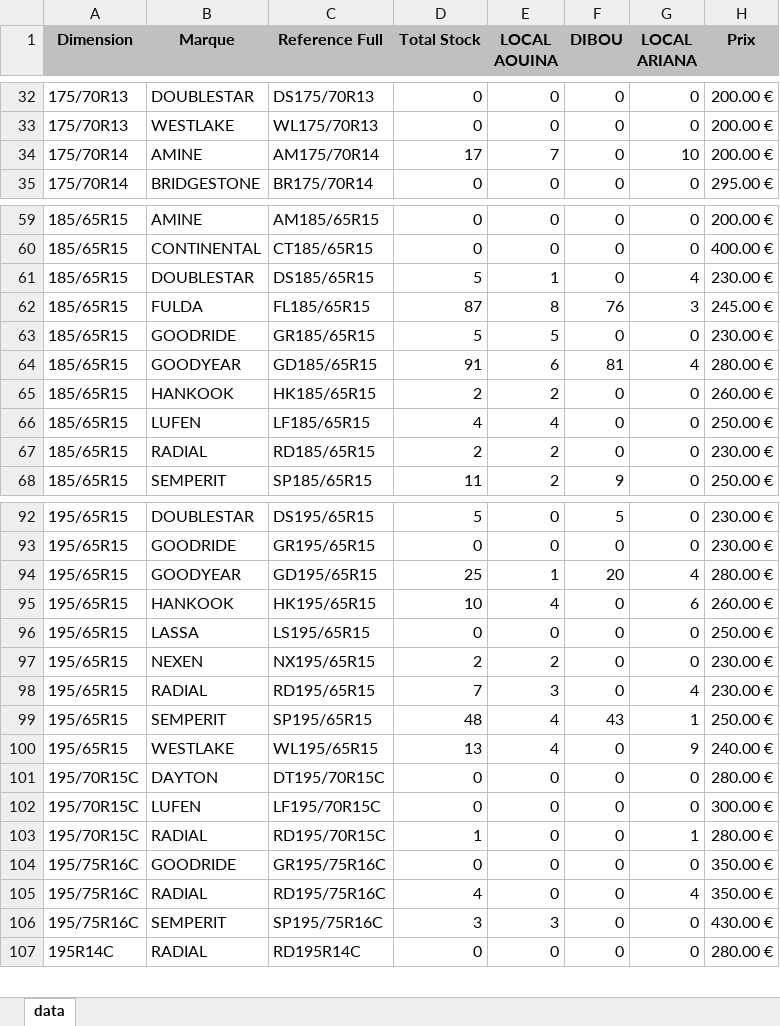
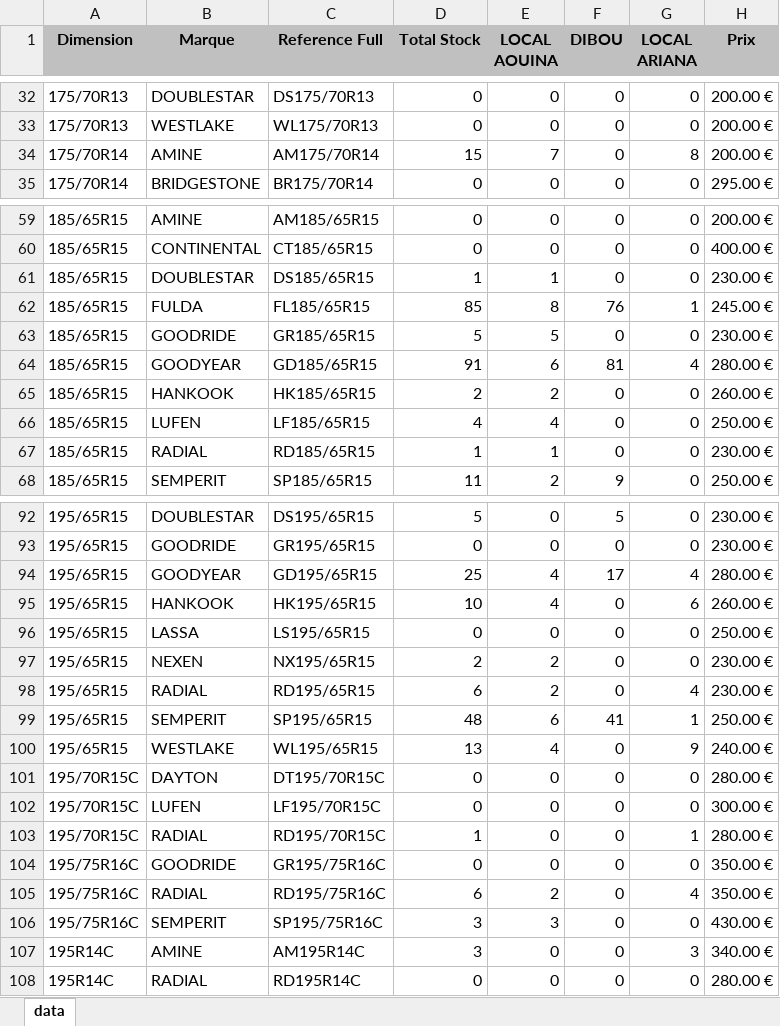
Before and after one commit to jesser-01/speed-pneu, an Excel workbook: public/data.xlsx, sheet data, drawn as a sheet; only a part is shown, gaps mark what is left out; values as stored, in another font and other column widths than the file's, no borders; the diff covers the shown part only; the diff names each change by its address in the sheet, - before the commit and + after, or states it on an @@ line.

```diff
--- a/public/data.xlsx (sheet data)
+++ b/public/data.xlsx (sheet data)
-D34 (Total Stock): 17
+D34 (Total Stock): 15
-G34 (LOCAL ARIANA): 10
+G34 (LOCAL ARIANA): 8
-D61 (Total Stock): 5
+D61 (Total Stock): 1
-G61 (LOCAL ARIANA): 4
+G61 (LOCAL ARIANA): 0
-D62 (Total Stock): 87
+D62 (Total Stock): 85
-G62 (LOCAL ARIANA): 3
+G62 (LOCAL ARIANA): 1
-D67 (Total Stock): 2
+D67 (Total Stock): 1
-E67 (LOCAL AOUINA): 2
+E67 (LOCAL AOUINA): 1
-E94 (LOCAL AOUINA): 1
+E94 (LOCAL AOUINA): 4
-F94 (DIBOU): 20
+F94 (DIBOU): 17
-D98 (Total Stock): 7
+D98 (Total Stock): 6
-E98 (LOCAL AOUINA): 3
+E98 (LOCAL AOUINA): 2
-E99 (LOCAL AOUINA): 4
+E99 (LOCAL AOUINA): 6
-F99 (DIBOU): 43
+F99 (DIBOU): 41
-D105 (Total Stock): 4
+D105 (Total Stock): 6
-E105 (LOCAL AOUINA): 0
+E105 (LOCAL AOUINA): 2
+row 107: 195R14C | AMINE | AM195R14C | 3 | 0 | 0 | 3 | 340.00 €
```
Also changed, not shown: 16 edited cells elsewhere in this sheet, 1 other file.
